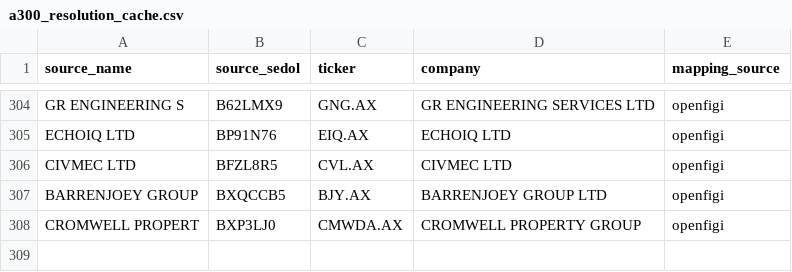
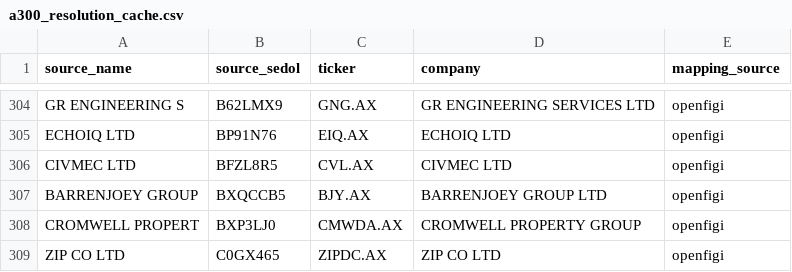
Before and after one commit to balkissoc/contrarian-investing-monitor, a CSV file: config/a300_resolution_cache.csv, drawn as a sheet; only a part is shown, gaps mark what is left out.

```diff
--- a/config/a300_resolution_cache.csv
+++ b/config/a300_resolution_cache.csv
@@ -308 +308,2 @@ BARRENJOEY GROUP,BXQCCB5,BJY.AX,BARRENJOEY GROUP LTD,openfigi
 CROMWELL PROPERT,BXP3LJ0,CMWDA.AX,CROMWELL PROPERTY GROUP,openfigi
+ZIP CO LTD,C0GX465,ZIPDC.AX,ZIP CO LTD,openfigi
```
Also changed, not shown: config/watchlist_asx.csv, reports/event_validation.csv, 13 other files.
